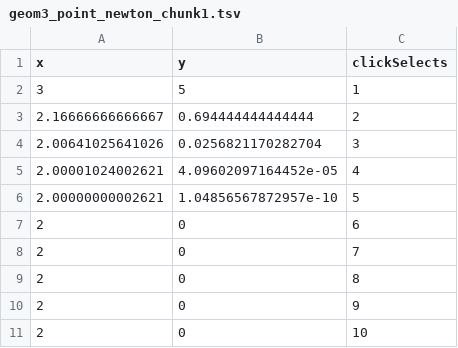
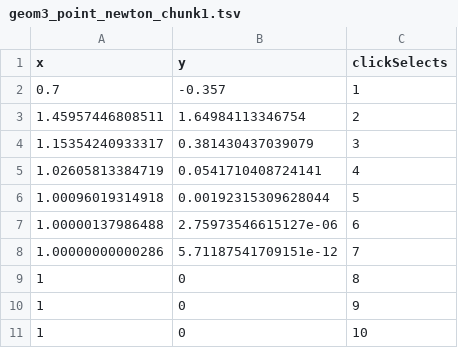
Before and after one commit to AasmaGupta/newton-viz, a TSV file: geom3_point_newton_chunk1.tsv, drawn as a sheet.

```diff
--- a/geom3_point_newton_chunk1.tsv
+++ b/geom3_point_newton_chunk1.tsv
@@ -1,11 +1,11 @@
 x	y	clickSelects
-3	5	1
-2.16666666666667	0.694444444444444	2
-2.00641025641026	0.0256821170282704	3
-2.00001024002621	4.09602097164452e-05	4
-2.00000000002621	1.04856567872957e-10	5
-2	0	6
-2	0	7
-2	0	8
-2	0	9
-2	0	10
+0.7	-0.357	1
+1.45957446808511	1.64984113346754	2
+1.15354240933317	0.381430437039079	3
+1.02605813384719	0.0541710408724141	4
+1.00096019314918	0.00192315309628044	5
+1.00000137986488	2.75973546615127e-06	6
+1.00000000000286	5.71187541709151e-12	7
+1	0	8
+1	0	9
+1	0	10
```
Also changed, not shown: geom1_line_newton_chunk1.tsv, geom2_line_newton_chunk1.tsv, 4 other files.
